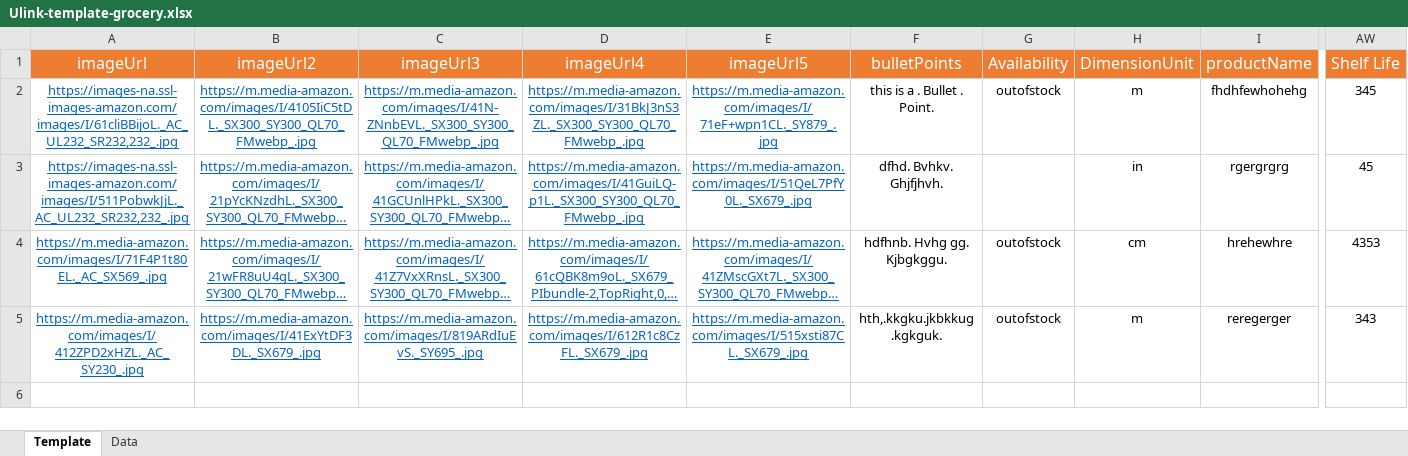
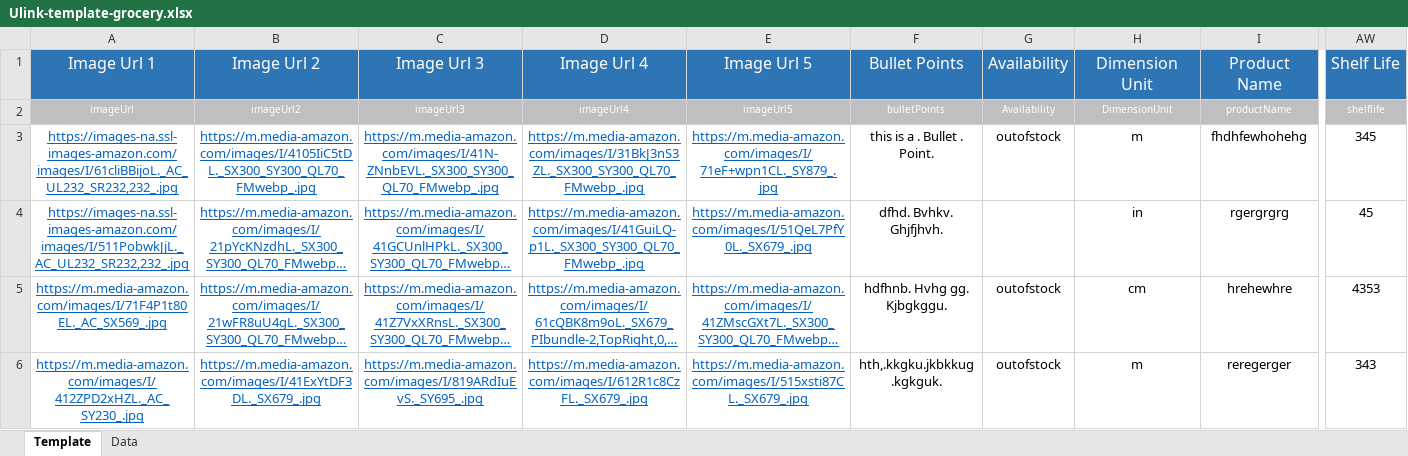
Before and after one commit to imuv21/UlinkECommerce, an Excel workbook: src/assets/Template/Ulink-template-grocery.xlsx, sheet Template, drawn as a sheet; only a part is shown, gaps mark what is left out; long unchanged cells end in …; values as stored, in another font and other column widths than the file's, no borders; addresses are those after the commit; rows hold the shown columns only; the diff covers the shown part only; the diff names each change by its address in the sheet, - before the commit and + after, or states it on an @@ line.

```diff
--- a/src/assets/Template/Ulink-template-grocery.xlsx (sheet Template)
+++ b/src/assets/Template/Ulink-template-grocery.xlsx (sheet Template)
+row 1: Image Url 1 | Image Url 2 | Image Url 3 | Image Url 4 | Image Url 5 | Bullet Points | Availability | Dimension Unit | Product Name | Shelf Life
-A2:AW2 fill: #ED7D31
+A2:AW2 fill: #BFBFBF, text size: smaller
-AW2: Shelf Life
+AW2: shelflife
```
Also changed, not shown: cell formats elsewhere in this sheet, src/assets/Template/Ulinkit-template-common.xlsx, 58 other files.
